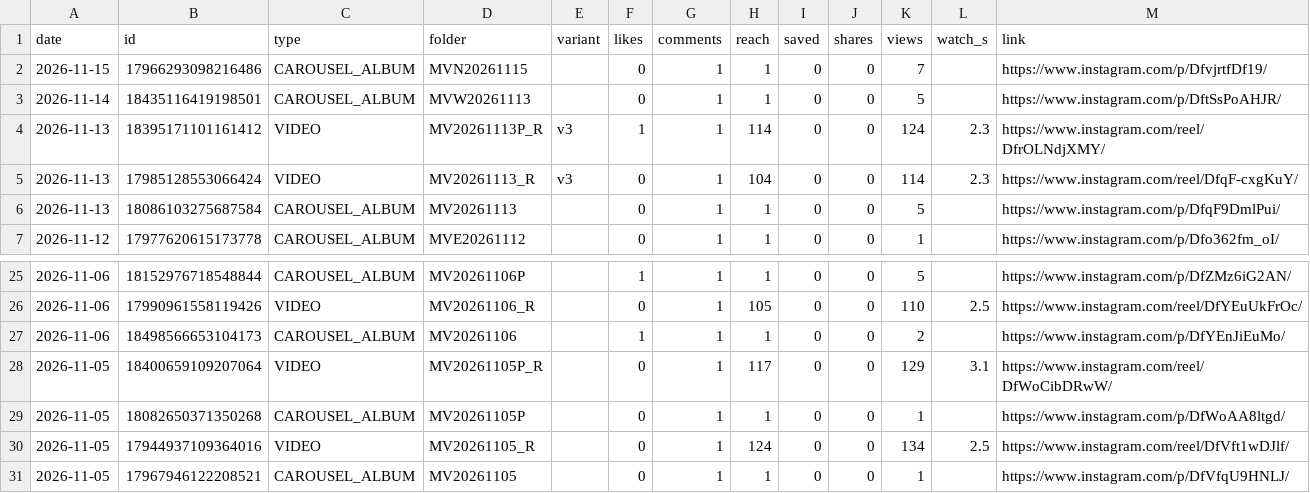
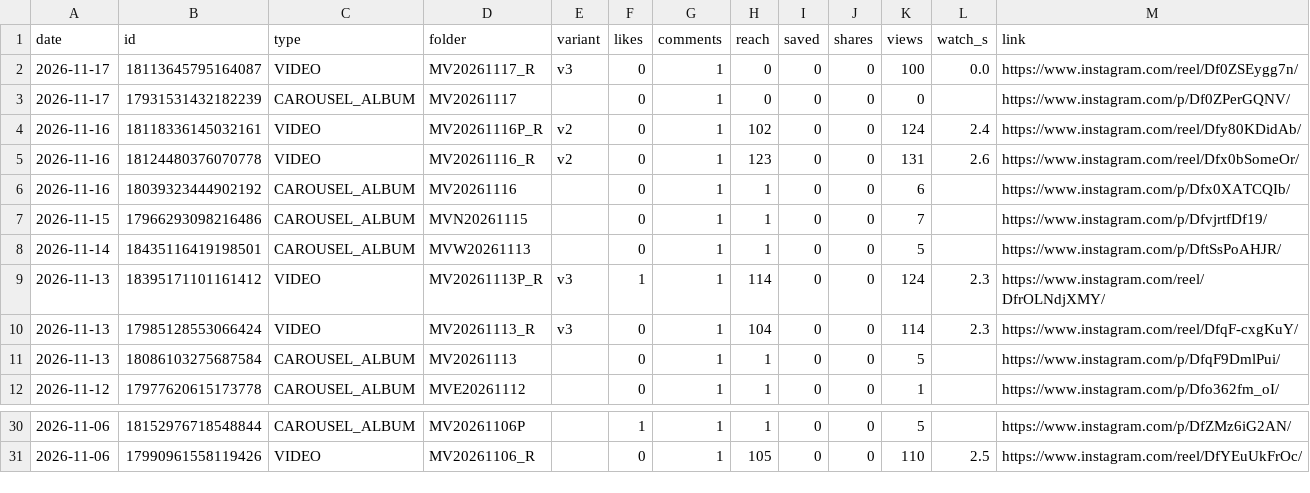
Before and after one commit to medical3820/market-vitals-instagram, a CSV file: metrics/posts.csv, drawn as a sheet; only a part is shown, gaps mark what is left out.

```diff
--- a/metrics/posts.csv
+++ b/metrics/posts.csv
@@ -1,2 +1,7 @@
 date,id,type,folder,variant,likes,comments,reach,saved,shares,views,watch_s,link
+2026-11-17,18113645795164087,VIDEO,MV20261117_R,v3,0,1,0,0,0,100,0.0,https://www.instagram.com/reel/Df0ZSEygg7n/
+2026-11-17,17931531432182239,CAROUSEL_ALBUM,MV20261117,,0,1,0,0,0,0,,https://www.instagram.com/p/Df0ZPerGQNV/
+2026-11-16,18118336145032161,VIDEO,MV20261116P_R,v2,0,1,102,0,0,124,2.4,https://www.instagram.com/reel/Dfy80KDidAb/
+2026-11-16,18124480376070778,VIDEO,MV20261116_R,v2,0,1,123,0,0,131,2.6,https://www.instagram.com/reel/Dfx0bSomeOr/
+2026-11-16,18039323444902192,CAROUSEL_ALBUM,MV20261116,,0,1,1,0,0,6,,https://www.instagram.com/p/Dfx0XATCQIb/
 2026-11-15,17966293098216486,CAROUSEL_ALBUM,MVN20261115,,0,1,1,0,0,7,,https://www.instagram.com/p/DfvjrtfDf19/
@@ -26,6 +31 @@ date,id,type,folder,variant,likes,comments,reach,saved,shares,views,watch_s,link
 2026-11-06,17990961558119426,VIDEO,MV20261106_R,,0,1,105,0,0,110,2.5,https://www.instagram.com/reel/DfYEuUkFrOc/
-2026-11-06,18498566653104173,CAROUSEL_ALBUM,MV20261106,,1,1,1,0,0,2,,https://www.instagram.com/p/DfYEnJiEuMo/
-2026-11-05,18400659109207064,VIDEO,MV20261105P_R,,0,1,117,0,0,129,3.1,https://www.instagram.com/reel/DfWoCibDRwW/
-2026-11-05,18082650371350268,CAROUSEL_ALBUM,MV20261105P,,0,1,1,0,0,1,,https://www.instagram.com/p/DfWoAA8ltgd/
-2026-11-05,17944937109364016,VIDEO,MV20261105_R,,0,1,124,0,0,134,2.5,https://www.instagram.com/reel/DfVft1wDJlf/
-2026-11-05,17967946122208521,CAROUSEL_ALBUM,MV20261105,,0,1,1,0,0,1,,https://www.instagram.com/p/DfVfqU9HNLJ/
```
Also changed, not shown: metrics/history.csv, metrics/posts_log.csv.
